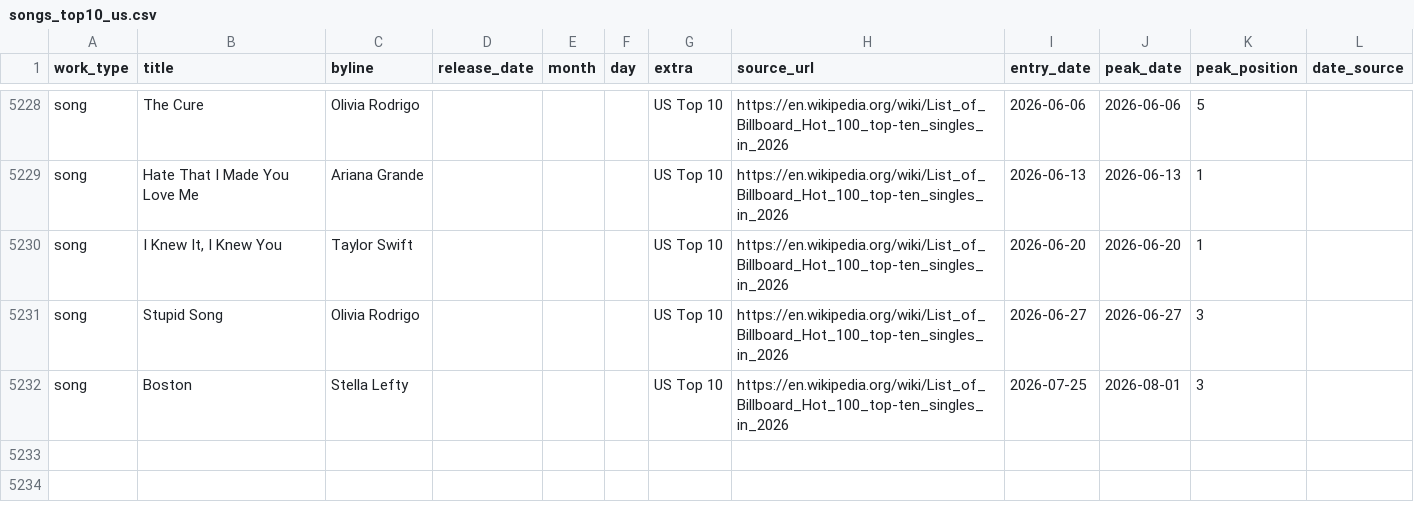
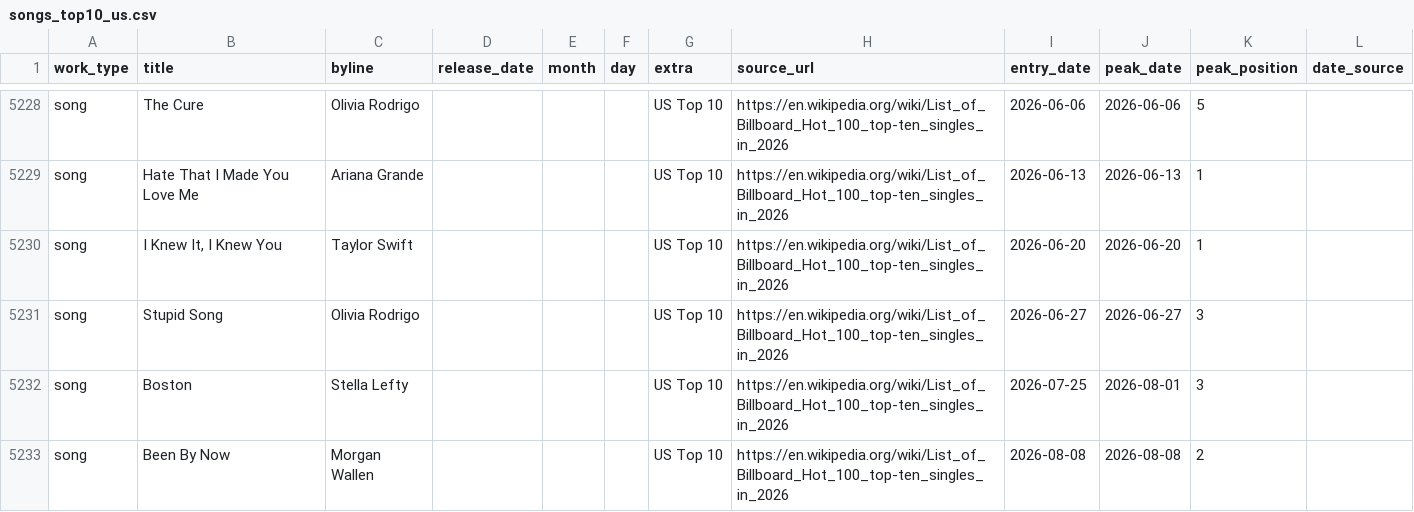
Before and after one commit to 66fishmarket-droid/STRUMOTDSeedGen, a CSV file: data/songs_top10_us.csv, drawn as a sheet; only a part is shown, gaps mark what is left out; the diff names each change by its address in the sheet, - before the commit and + after, or states it on an @@ line.

```diff
--- a/data/songs_top10_us.csv
+++ b/data/songs_top10_us.csv
+row 5233: song | Been By Now | Morgan Wallen |  |  |  | US Top 10 | https://en.wikipedia.org/wiki/List_of_Billboard_Hot_100_top-ten_singles_in_2026 | 2026-08-08 | 2026-08-08 | 2
```
Also changed, not shown: 2 other files.
